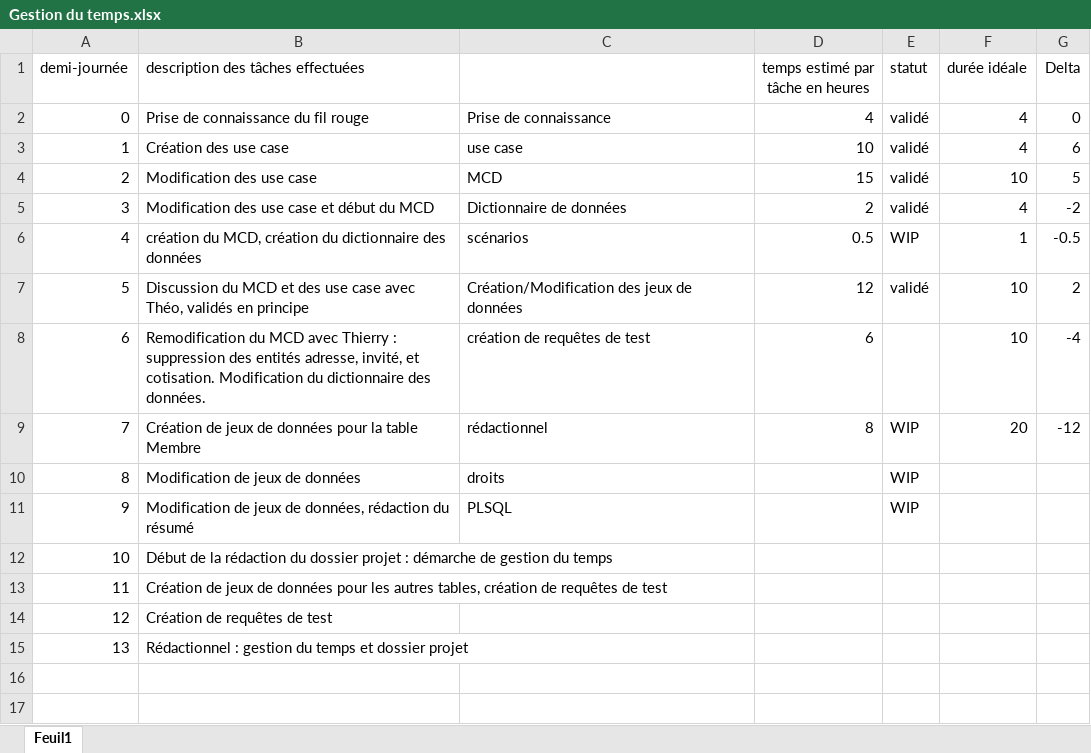
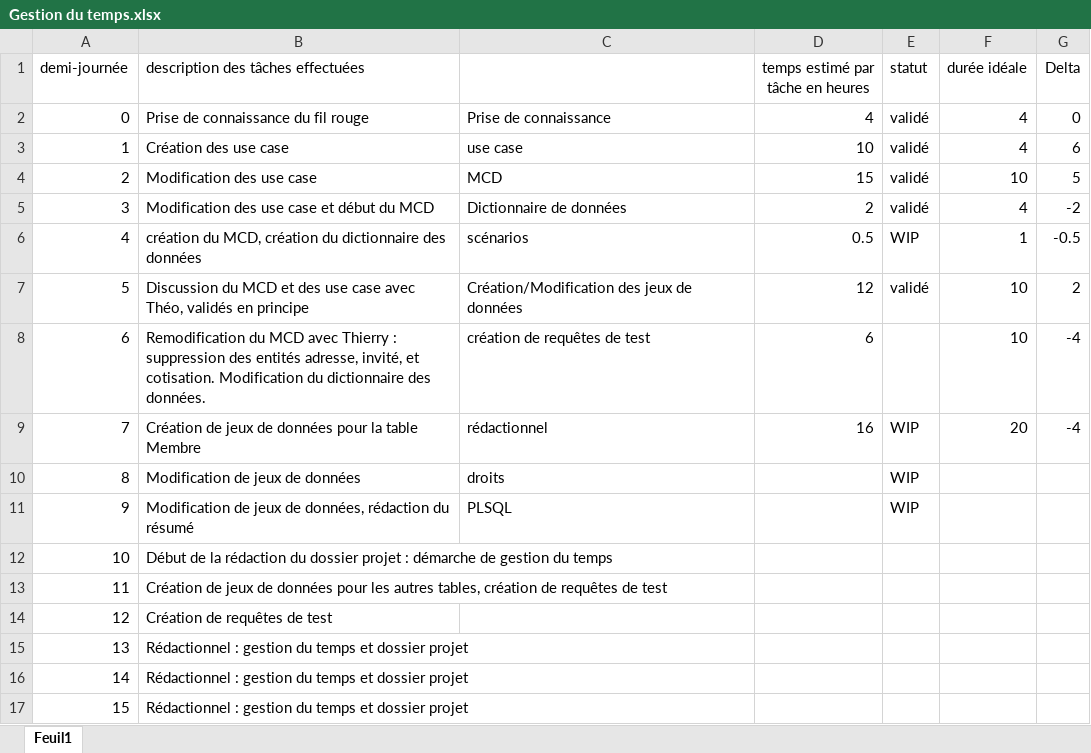
Before and after one commit to E1000y/FilRougeMCMP, an Excel workbook: Gestion du temps.xlsx, sheet Feuil1, drawn as a sheet; values as stored, in another font and other column widths than the file's, no borders; the diff names each change by its address in the sheet, - before the commit and + after, or states it on an @@ line.

```diff
--- a/Gestion du temps.xlsx (sheet Feuil1)
+++ b/Gestion du temps.xlsx (sheet Feuil1)
-D9 (temps estimé par tâche en heures): 8
+D9 (temps estimé par tâche en heures): 16
-G9 (Delta): -12
+G9 (Delta): -4
+row 16: 14 | Rédactionnel : gestion du temps et dossier projet
+row 17: 15 | Rédactionnel : gestion du temps et dossier projet
```
Also changed, not shown: 2 other files.
